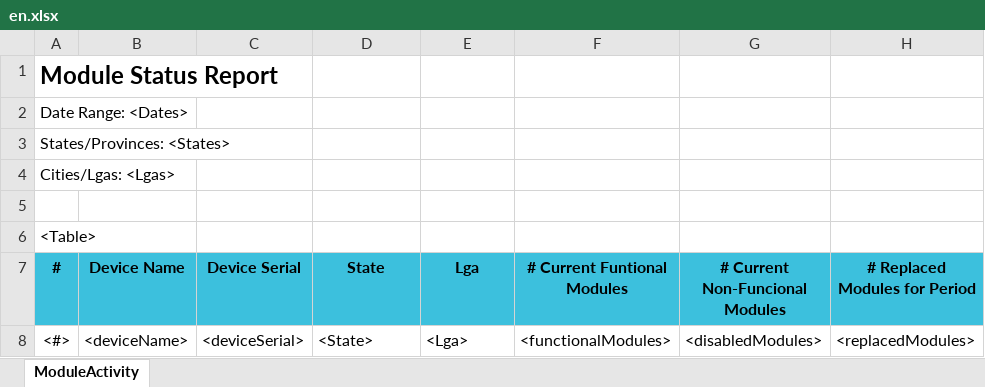
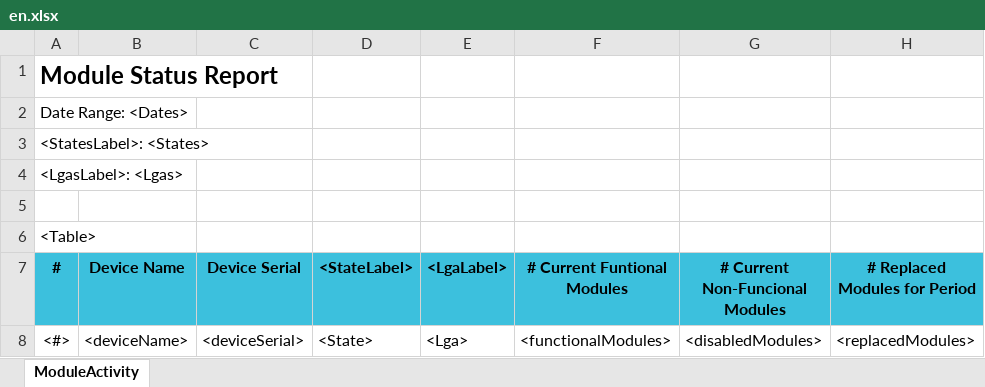
Before and after one commit to RahatSaqib/aspect, an Excel workbook: api/templates/module_status_report/en.xlsx, sheet ModuleActivity, drawn as a sheet; values as stored, in another font and other column widths than the file's, no borders; the diff names each change by its address in the sheet, - before the commit and + after, or states it on an @@ line.

```diff
--- a/api/templates/module_status_report/en.xlsx (sheet ModuleActivity)
+++ b/api/templates/module_status_report/en.xlsx (sheet ModuleActivity)
-A3 (#): States/Provinces: <States>
+A3 (#): <StatesLabel>: <States>
-A4 (#): Cities/Lgas: <Lgas>
+A4 (#): <LgasLabel>: <Lgas>
-D7: State
+D7: <StateLabel>
-E7: Lga
+E7: <LgaLabel>
```
Also changed, not shown: api/templates/all_results/en.xlsx, api/templates/global_fund_inventory_report/en.xlsx, 18 other files.
